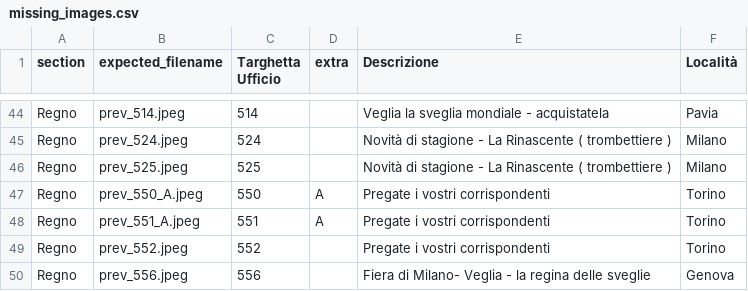
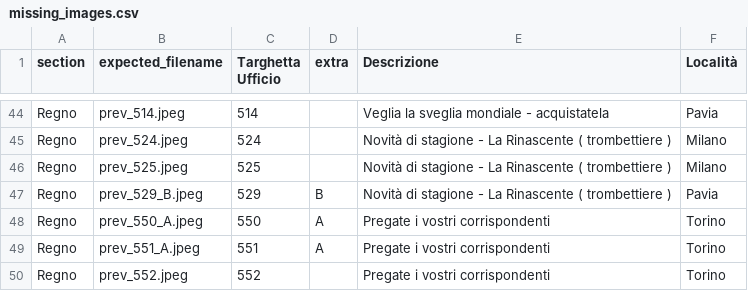
Before and after one commit to francyphil/francyphil.github.io, a CSV file: missing_images.csv, drawn as a sheet; only a part is shown, gaps mark what is left out; the shorter side is filled out with more unchanged rows; the diff names each change by its address in the sheet, - before the commit and + after, or states it on an @@ line.

Commit message:
Aggiunto datari Pavia e Pescara

```diff
--- a/missing_images.csv
+++ b/missing_images.csv
+row 47: Regno | prev_529_B.jpeg | 529 | B | Novità di stagione - La Rinascente ( trombettiere ) | Pavia
```
Also changed, not shown: unreferenced_regno_images.csv, 18 other files.
